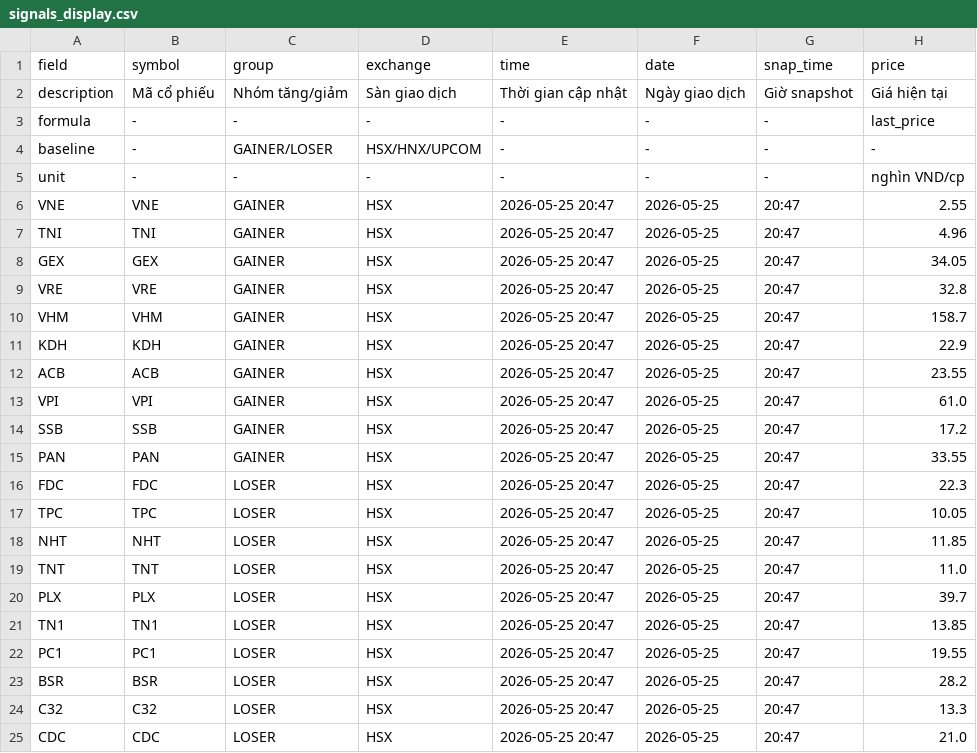
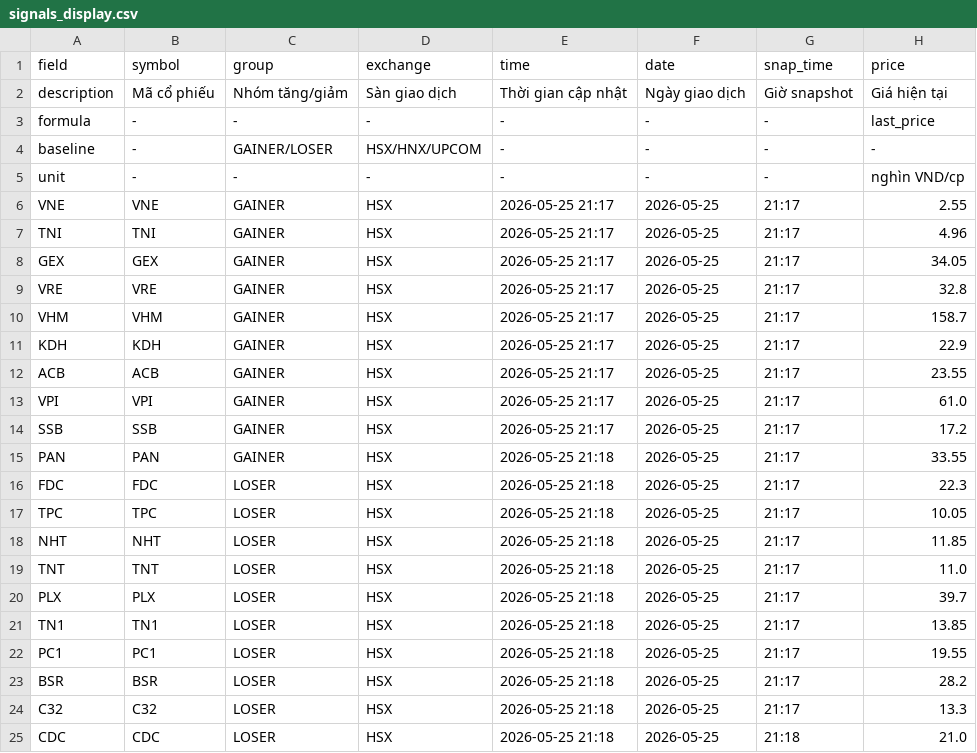
Before and after one commit to vn99instrumental-web/vnstock-cron-v2.0, a CSV file: output/signals_display.csv, drawn as a sheet; only a part is shown; the diff names each change by its address in the sheet, - before the commit and + after, or states it on an @@ line.

```diff
--- a/output/signals_display.csv
+++ b/output/signals_display.csv
-E6:E14 (time): 2026-05-25 20:47
+E6:E14 (time): 2026-05-25 21:17
-G6:G24 (snap_time): 20:47
+G6:G24 (snap_time): 21:17
-E15:E25 (time): 2026-05-25 20:47
+E15:E25 (time): 2026-05-25 21:18
-G25 (snap_time): 20:47
+G25 (snap_time): 21:18
```
Also changed, not shown: output/deep.csv, output/ranking.csv, 6 other files.
